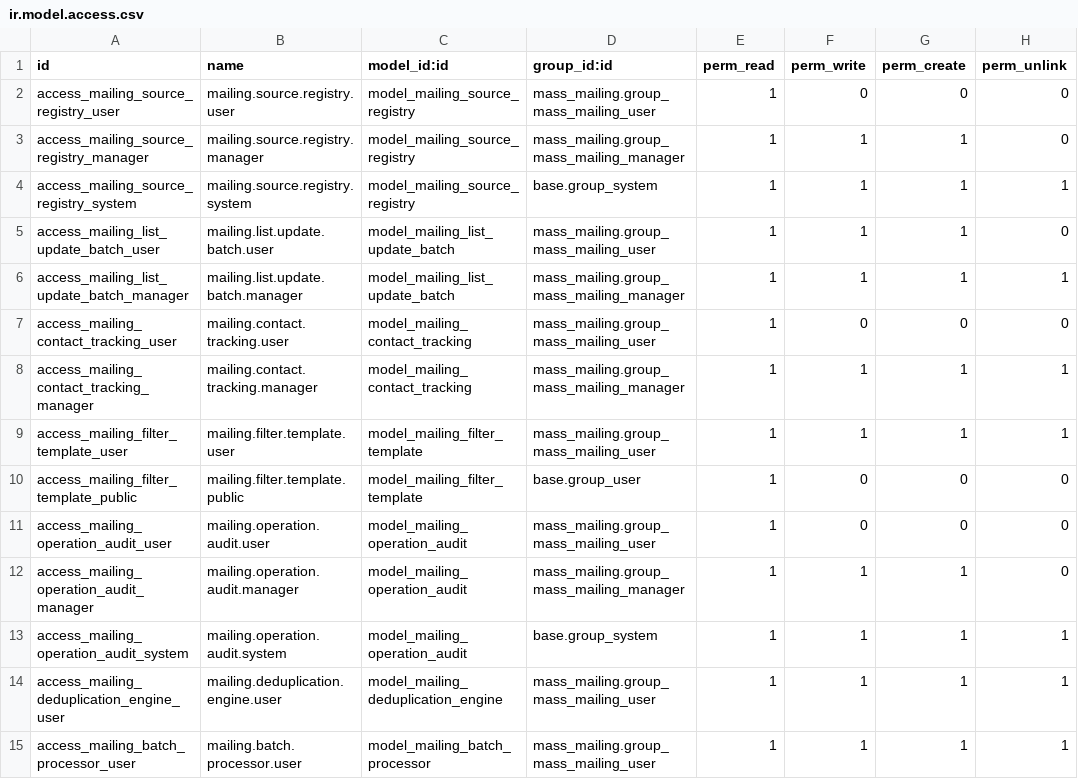
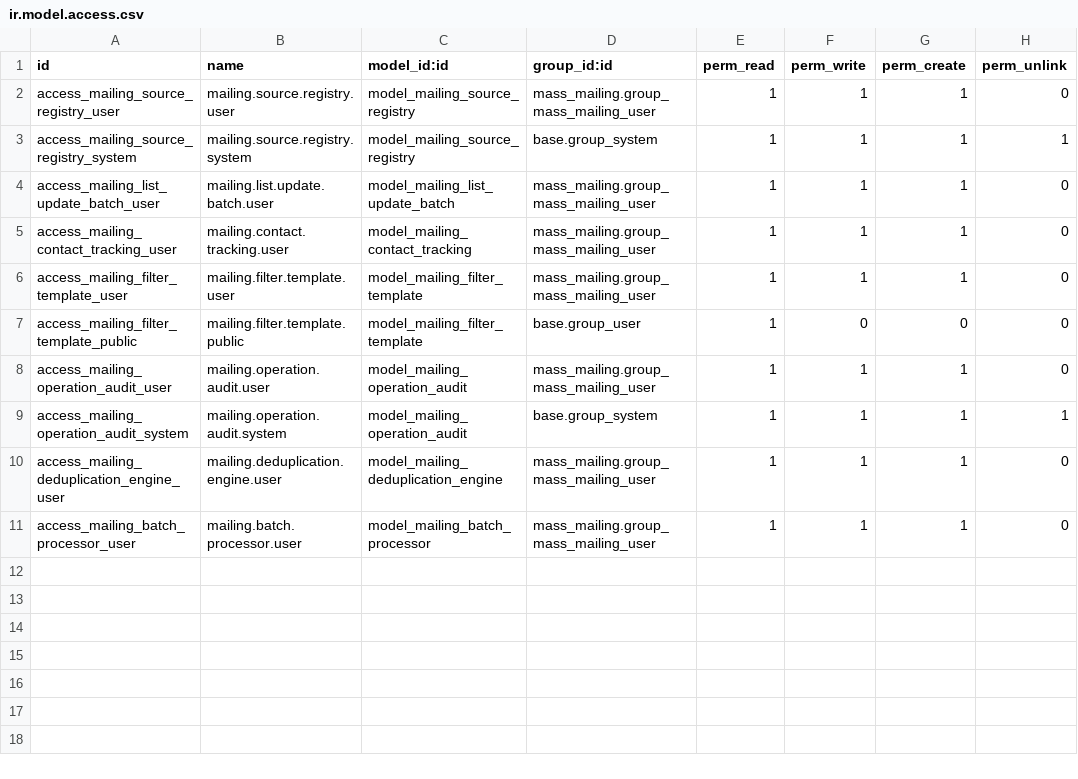
Before and after one commit to yakhras/transfer_limitation, a CSV file: mailing_list_updater/security/ir.model.access.csv, drawn as a sheet.

Commit message:
edt

```diff
--- a/mailing_list_updater/security/ir.model.access.csv
+++ b/mailing_list_updater/security/ir.model.access.csv
@@ -1,15 +1,11 @@
 id,name,model_id:id,group_id:id,perm_read,perm_write,perm_create,perm_unlink
-access_mailing_source_registry_user,mailing.source.registry.user,model_mailing_source_registry,mass_mailing.group_mass_mailing_user,1,0,0,0
-access_mailing_source_registry_manager,mailing.source.registry.manager,model_mailing_source_registry,mass_mailing.group_mass_mailing_manager,1,1,1,0
+access_mailing_source_registry_user,mailing.source.registry.user,model_mailing_source_registry,mass_mailing.group_mass_mailing_user,1,1,1,0
 access_mailing_source_registry_system,mailing.source.registry.system,model_mailing_source_registry,base.group_system,1,1,1,1
 access_mailing_list_update_batch_user,mailing.list.update.batch.user,model_mailing_list_update_batch,mass_mailing.group_mass_mailing_user,1,1,1,0
-access_mailing_list_update_batch_manager,mailing.list.update.batch.manager,model_mailing_list_update_batch,mass_mailing.group_mass_mailing_manager,1,1,1,1
-access_mailing_contact_tracking_user,mailing.contact.tracking.user,model_mailing_contact_tracking,mass_mailing.group_mass_mailing_user,1,0,0,0
-access_mailing_contact_tracking_manager,mailing.contact.tracking.manager,model_mailing_contact_tracking,mass_mailing.group_mass_mailing_manager,1,1,1,1
-access_mailing_filter_template_user,mailing.filter.template.user,model_mailing_filter_template,mass_mailing.group_mass_mailing_user,1,1,1,1
+access_mailing_contact_tracking_user,mailing.contact.tracking.user,model_mailing_contact_tracking,mass_mailing.group_mass_mailing_user,1,1,1,0
+access_mailing_filter_template_user,mailing.filter.template.user,model_mailing_filter_template,mass_mailing.group_mass_mailing_user,1,1,1,0
 access_mailing_filter_template_public,mailing.filter.template.public,model_mailing_filter_template,base.group_user,1,0,0,0
-access_mailing_operation_audit_user,mailing.operation.audit.user,model_mailing_operation_audit,mass_mailing.group_mass_mailing_user,1,0,0,0
-access_mailing_operation_audit_manager,mailing.operation.audit.manager,model_mailing_operation_audit,mass_mailing.group_mass_mailing_manager,1,1,1,0
+access_mailing_operation_audit_user,mailing.operation.audit.user,model_mailing_operation_audit,mass_mailing.group_mass_mailing_user,1,1,1,0
 access_mailing_operation_audit_system,mailing.operation.audit.system,model_mailing_operation_audit,base.group_system,1,1,1,1
-access_mailing_deduplication_engine_user,mailing.deduplication.engine.user,model_mailing_deduplication_engine,mass_mailing.group_mass_mailing_user,1,1,1,1
-access_mailing_batch_processor_user,mailing.batch.processor.user,model_mailing_batch_processor,mass_mailing.group_mass_mailing_user,1,1,1,1
+access_mailing_deduplication_engine_user,mailing.deduplication.engine.user,model_mailing_deduplication_engine,mass_mailing.group_mass_mailing_user,1,1,1,0
+access_mailing_batch_processor_user,mailing.batch.processor.user,model_mailing_batch_processor,mass_mailing.group_mass_mailing_user,1,1,1,0
```
